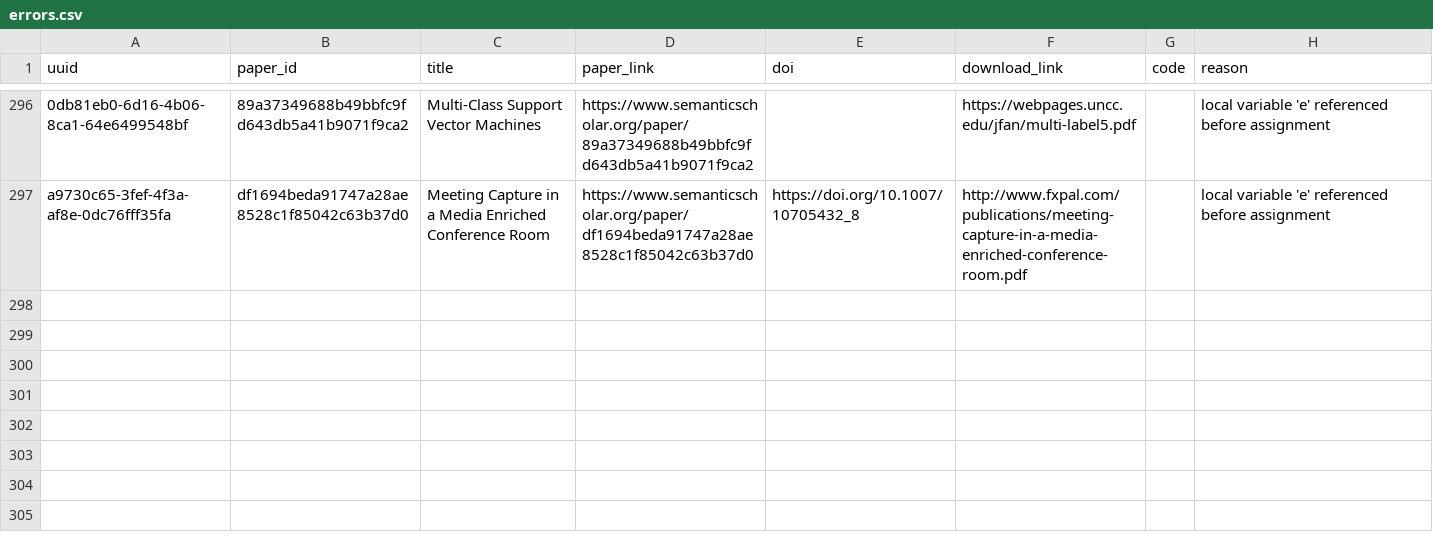
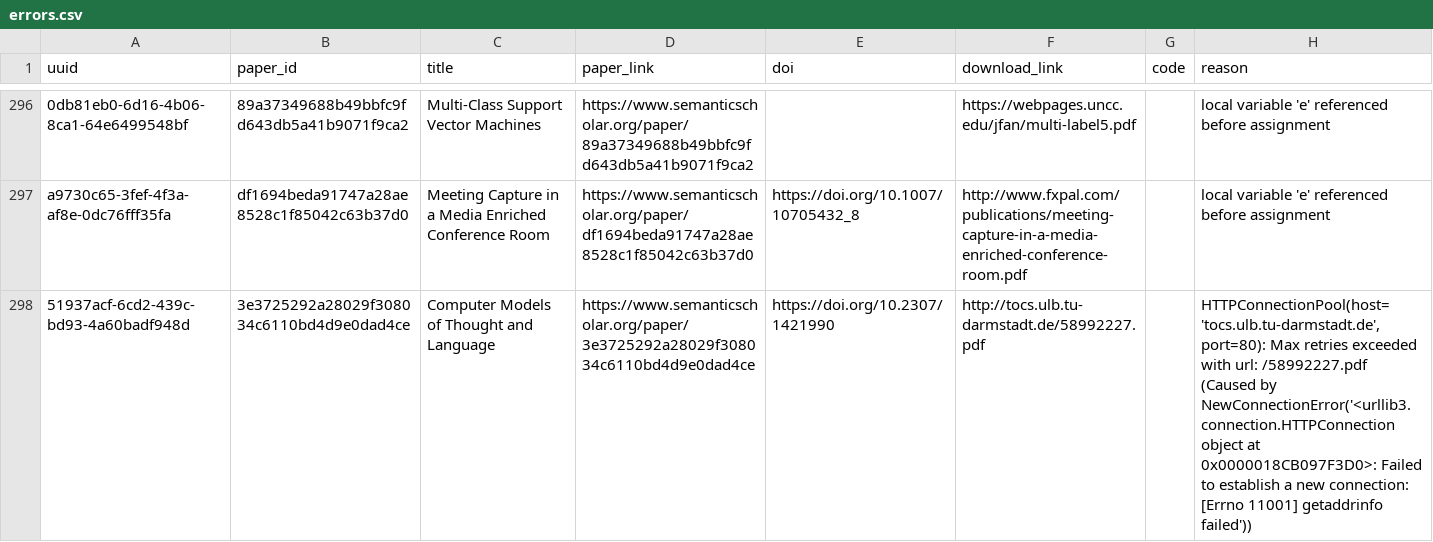
Before and after one commit to dev-SR/research-paper-downloader-pdf, a CSV file: data/info/errors.csv, drawn as a sheet; only a part is shown, gaps mark what is left out; the diff names each change by its address in the sheet, - before the commit and + after, or states it on an @@ line.

```diff
--- a/data/info/errors.csv
+++ b/data/info/errors.csv
+row 298: 51937acf-6cd2-439c-bd93-4a60badf948d | 3e3725292a28029f308034c6110bd4d9e0dad4ce | Computer Models of Thought and Language | https://www.semanticscholar.org/paper/3e3725292a28029f308034c6110bd4d9e0dad4ce | https://doi.org/10.2307/1421990 | http://tocs.ulb.tu-darmstadt.de/58992227.pdf |  | HTTPConnectionPool(host='tocs.ulb.tu-darmstadt.de', port=80): Max retries exceeded with url: /58992227.pdf (Caused by NewConnectionError('<urllib3.connection.HTTPConnection object at 0x0000018CB097F3D0>: Failed to establish a new connection: [Errno 11001] getaddrinfo failed'))
```
Also changed, not shown: data/info/done.csv, data/info/not_found.csv, 1 other file.
